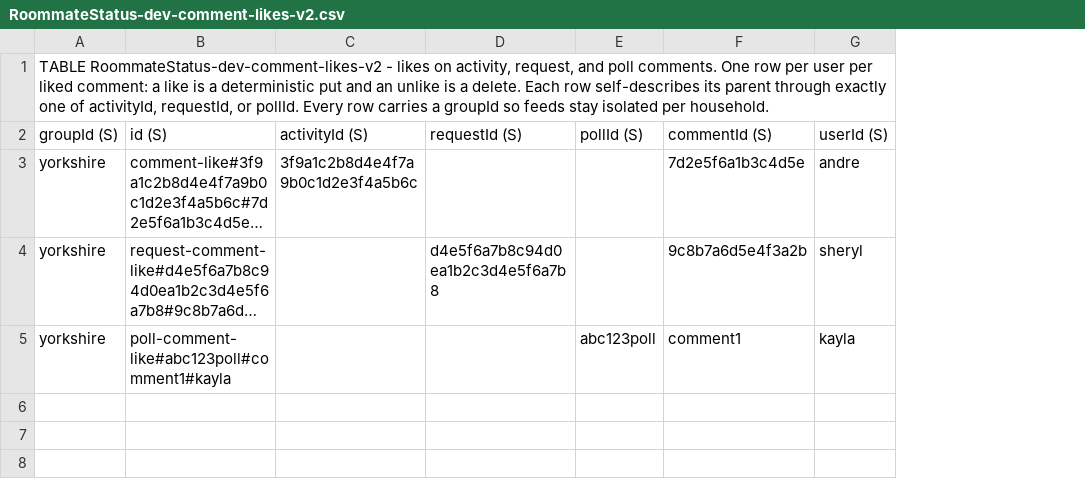
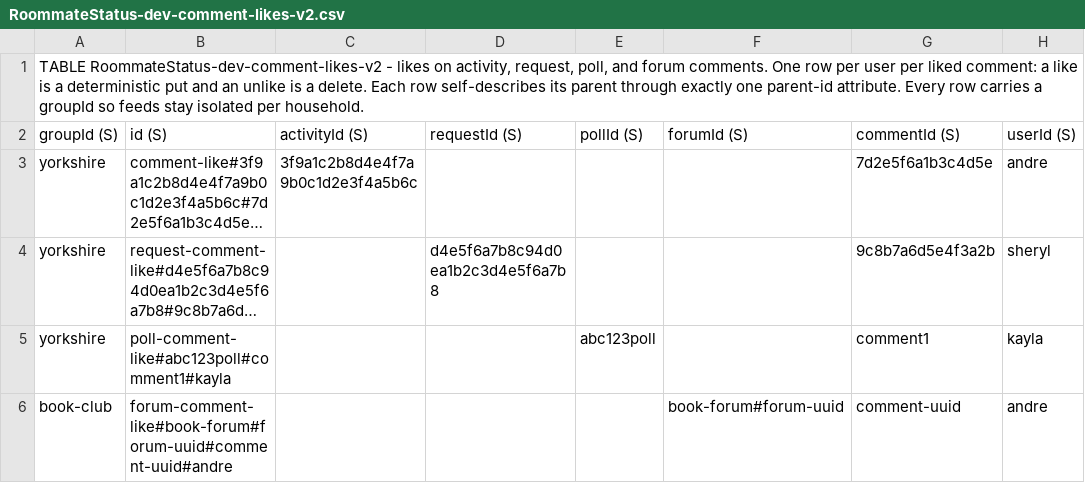
Before and after one commit to chang432/roommate-status-app, a CSV file: infrastructure/db_schema/dev/RoommateStatus-dev-comment-likes-v2.csv, drawn as a sheet; long unchanged cells end in …; the diff names each change by its address in the sheet, - before the commit and + after, or states it on an @@ line.

```diff
--- a/infrastructure/db_schema/dev/RoommateStatus-dev-comment-likes-v2.csv
+++ b/infrastructure/db_schema/dev/RoommateStatus-dev-comment-likes-v2.csv
+column F (forumId (S)), empty
-A1 (groupId (S)): …activity, request, and poll comments. One row per user per liked comment: a like is a deterministic put and an unlike is a delete. Each row self-describes its parent through exactly one of activityId, requestId, or pollId. Every row…
+A1 (groupId (S)): …activity, request, poll, and forum comments. One row per user per liked comment: a like is a deterministic put and an unlike is a delete. Each row self-describes its parent through exactly one parent-id attribute. Every row…
+row 6: book-club | forum-comment-like#book-forum#forum-uuid#comment-uuid#andre |  |  |  | book-forum#forum-uuid | comment-uuid | andre
```
Also changed, not shown: infrastructure/db_schema/dev/RoommateStatus-dev-book-club.csv, infrastructure/db_schema/dev/_overview.csv, 50 other files.
